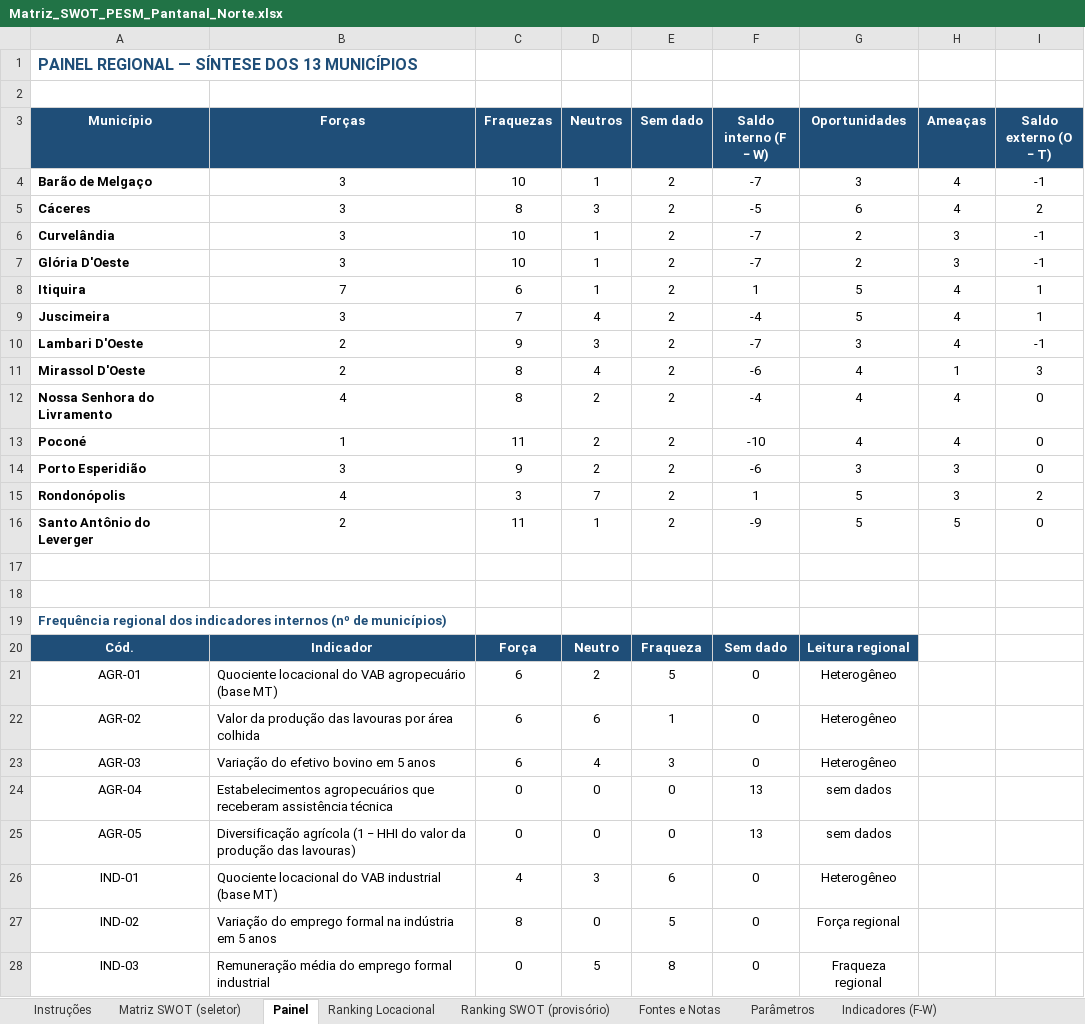
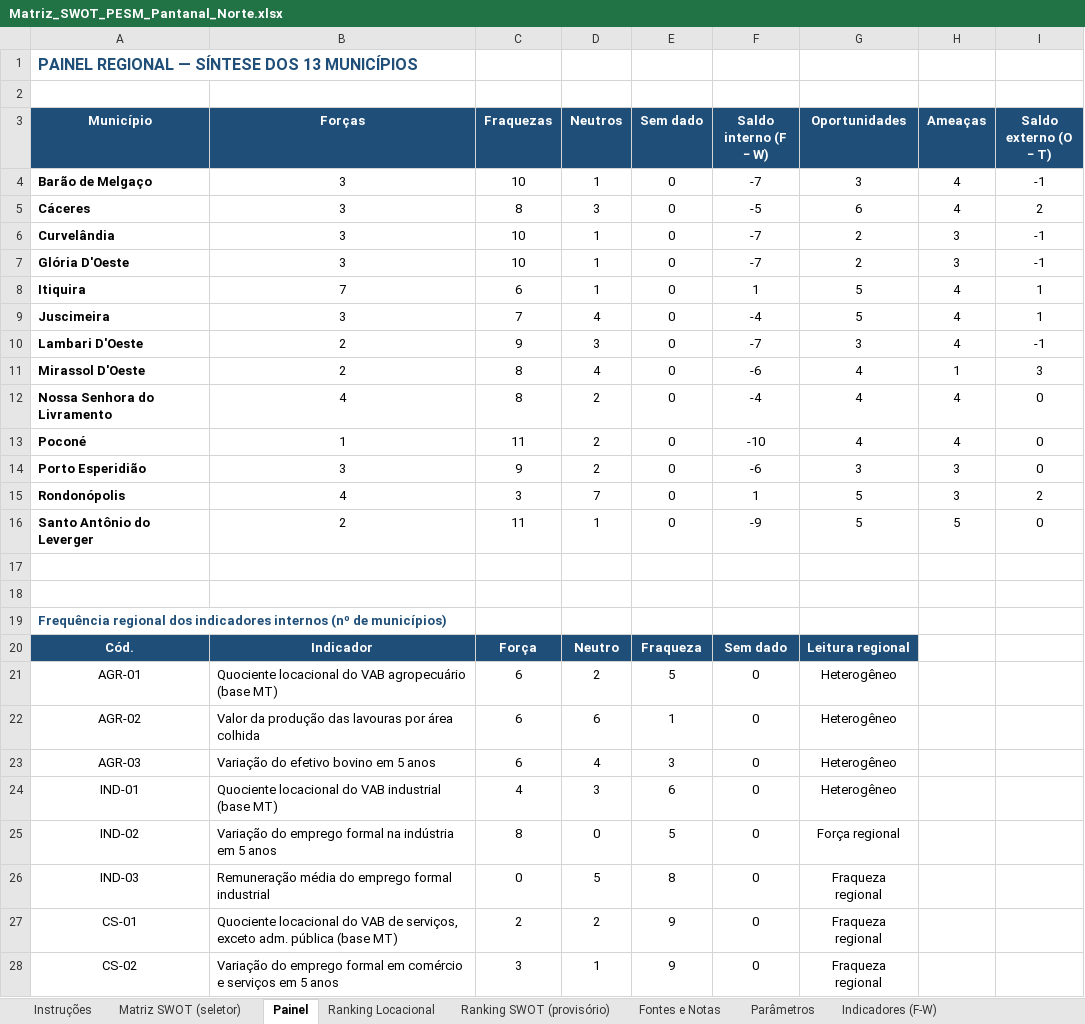
Before and after one commit to cleitonfranco74/zero_claude, an Excel workbook: pesm-pantanal-norte/dados/Matriz_SWOT_PESM_Pantanal_Norte.xlsx, sheet Painel, drawn as a sheet; only a part is shown; the shorter side is filled out with more unchanged rows; values as stored, in another font and other column widths than the file's, no borders; the diff names each change by its address in the sheet, - before the commit and + after, or states it on an @@ line.

```diff
--- a/pesm-pantanal-norte/dados/Matriz_SWOT_PESM_Pantanal_Norte.xlsx (sheet Painel)
+++ b/pesm-pantanal-norte/dados/Matriz_SWOT_PESM_Pantanal_Norte.xlsx (sheet Painel)
-E4:E16 (Sem dado): 2
+E4:E16 (Sem dado): 0
-row 24: AGR-04 | Estabelecimentos agropecuários que receberam assistência técnica | 0 | 0 | 0 | 13 | sem dados
-row 25: AGR-05 | Diversificação agrícola (1 − HHI do valor da produção das lavouras) | 0 | 0 | 0 | 13 | sem dados
```
Also changed, not shown: sheet Ranking SWOT (provisório), sheet Indicadores (F-W), sheet Fontes e Notas, sheet Matriz SWOT (seletor), sheet SWOT - Mirassol D'Oeste, sheet SWOT - Rondonópolis, 11 more sheets, formulas that keep their value, hidden cells, 2 other files.
